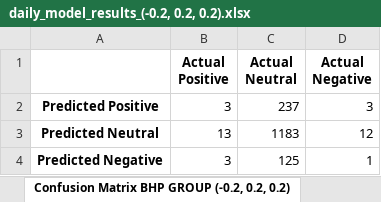
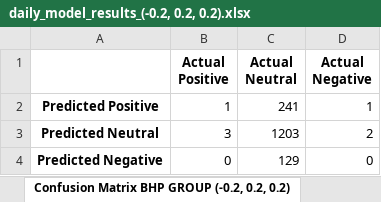
Before and after one commit to JoseAngelGarciaSanchez/Impact-of-Sentiment-analysis-on-Energy-Sector-Stock-Prices, an Excel workbook: data/results/daily_model/daily_model_results_(-0.2, 0.2, 0.2).xlsx, sheet Confusion Matrix BHP GROUP (-0.2, 0.2, 0.2), drawn as a sheet; values as stored, in another font and other column widths than the file's, no borders; the diff names each change by its address in the sheet, - before the commit and + after, or states it on an @@ line.

```diff
--- a/data/results/daily_model/daily_model_results_(-0.2, 0.2, 0.2).xlsx (sheet Confusion Matrix BHP GROUP (-0.2, 0.2, 0.2))
+++ b/data/results/daily_model/daily_model_results_(-0.2, 0.2, 0.2).xlsx (sheet Confusion Matrix BHP GROUP (-0.2, 0.2, 0.2))
-B2 (Actual Positive): 3
+B2 (Actual Positive): 1
-C2 (Actual Neutral): 237
+C2 (Actual Neutral): 241
-D2 (Actual Negative): 3
+D2 (Actual Negative): 1
-B3 (Actual Positive): 13
+B3 (Actual Positive): 3
-C3 (Actual Neutral): 1183
+C3 (Actual Neutral): 1203
-D3 (Actual Negative): 12
+D3 (Actual Negative): 2
-B4 (Actual Positive): 3
+B4 (Actual Positive): 0
-C4 (Actual Neutral): 125
+C4 (Actual Neutral): 129
-D4 (Actual Negative): 1
+D4 (Actual Negative): 0
```
Also changed, not shown: sheet Model Accuracy (-0.2, 0.2, 0.2), sheet Confusion Matrix STORA ENSO (-0.2, 0.2, 0.2), sheet Confusion Matrix FMC CORP (-0.2, 0.2, 0.2), sheet Confusion Matrix BP PLC (-0.2, 0.2, 0.2), sheet Confusion Matrix TOTALENERGIES SE (-0.2, 0.2, 0.2), data/results/daily_model/daily_model_results_(-0.1, 0.1, 0.1).xlsx, data/results/daily_model/daily_model_results_(-0.15, 0.15, 0.15).xlsx, 17 other files.
